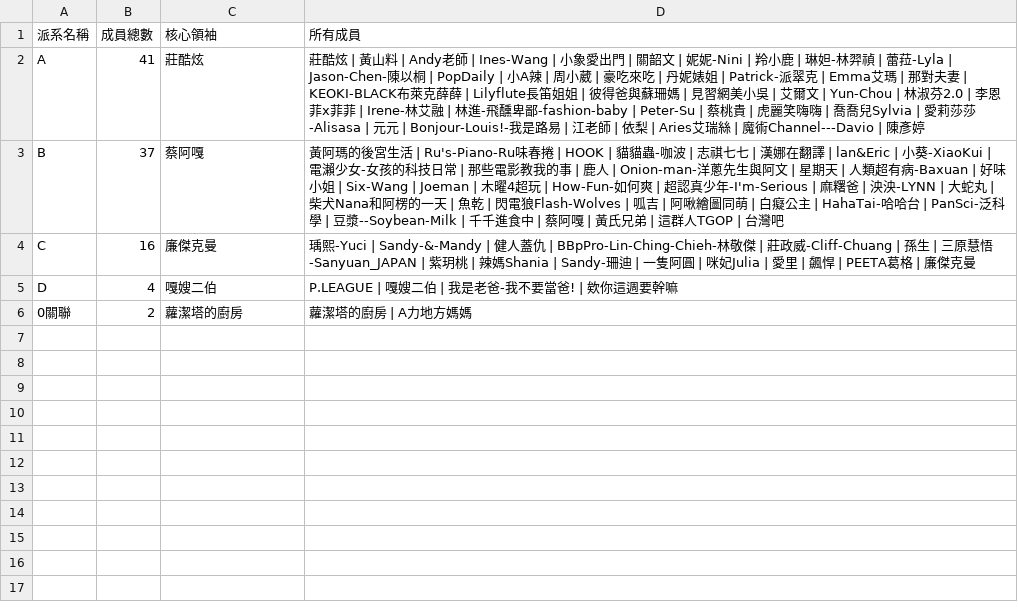
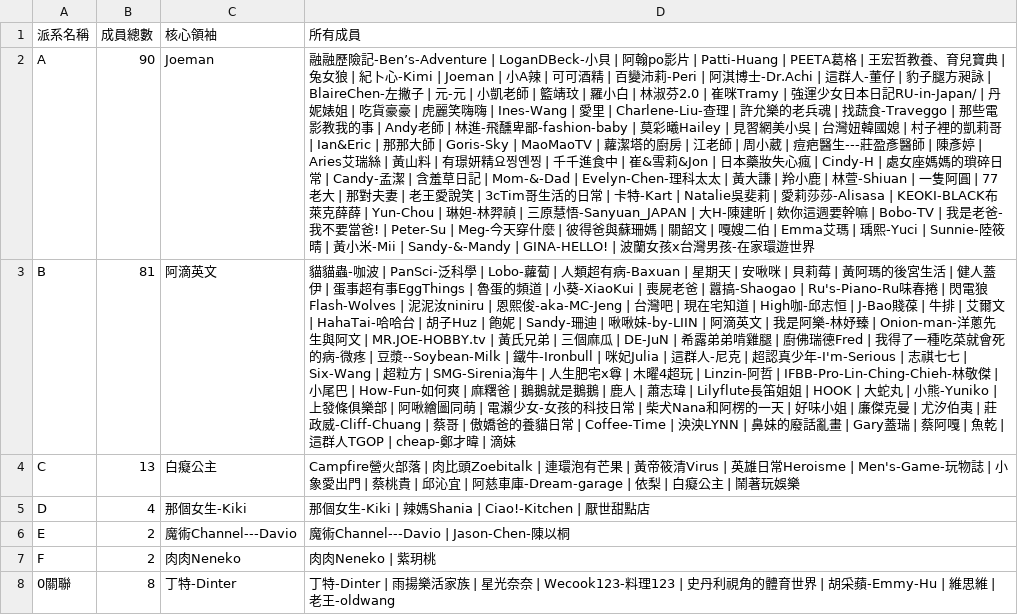
Before and after one commit to breakfasttw/Influencers_Following, a CSV file: Output/community_grouping_report_final_gd.csv, drawn as a sheet; addresses are those after the commit; the diff names each change by its address in the sheet, - before the commit and + after, or states it on an @@ line.

```diff
--- a/Output/community_grouping_report_final_gd.csv
+++ b/Output/community_grouping_report_final_gd.csv
-B2 (成員總數): 41
+B2 (成員總數): 90
-C2 (核心領袖): 莊酷炫
+C2 (核心領袖): Joeman
-D2 (所有成員): 莊酷炫 | 黃山料 | Andy老師 | Ines-Wang | 小象愛出門 | 關韶文 | 妮妮-Nini | 羚小鹿 | 琳妲-林羿禎 | 蕾菈-Lyla | Jason-Chen-陳以桐 | PopDaily | 小A辣 | 周小葳 | 豪吃來吃 | 丹妮婊姐 | Patrick-派翠克 | Emma艾瑪 | 那對夫妻 | KEOKI-BLACK布萊克薛薛 | Lilyflute長笛姐姐 | 彼得爸與蘇珊媽 | 見習網美小吳 | 艾爾文 | Yun-Chou | 林淑芬2.0 | 李恩菲x菲菲 | Irene-林艾融 | 林進-飛醺卑鄙-fashion-baby | Peter-Su | 蔡桃貴 | 虎麗笑嗨嗨 | 喬喬兒Sylvia | 愛莉莎莎-Alisasa | 元元 | Bonjour-Louis!-我是路易 | 江老師 | 依梨 | Aries艾瑞絲 | 魔術Channel---Davio | 陳彥婷
+D2 (所有成員): 融融歷險記-Ben’s-Adventure | LoganDBeck-小貝 | 阿翰po影片 | Patti-Huang | PEETA葛格 | 王宏哲教養、育兒寶典 | 兔女狼 | 紀卜心-Kimi | Joeman | 小A辣 | 可可酒精 | 百變沛莉-Peri | 阿淇博士-Dr.Achi | 這群人-董仔 | 豹子腿方昶詠 | BlaireChen-左撇子 | 元-元 | 小凱老師 | 籃靖玟 | 羅小白 | 林淑芬2.0 | 崔咪Tramy | 強運少女日本日記RU-in-Japan/ | 丹妮婊姐 | 吃貨豪豪 | 虎麗笑嗨嗨 | Ines-Wang | 愛里 | Charlene-Liu-查理 | 許允樂的老兵魂 | 找蔬食-Traveggo | 那些電影教我的事 | Andy老師 | 林進-飛醺卑鄙-fashion-baby | 莫彩曦Hailey | 見習網美小吳 | 台灣妞韓國媳 | 村子裡的凱莉哥 | Ian&Eric | 那那大師 | Goris-Sky | MaoMaoTV | 蘿潔塔的廚房 | 江老師 | 周小葳 | 痘疤醫生---莊盈彥醫師 | 陳彥婷 | Aries艾瑞絲 | 黃山料 | 有璟妍精요찡옌찡 | 千千進食中 | 崔&雪莉&Jon | 日本藥妝失心瘋 | Cindy-H | 處女座媽媽的瑣碎日常 | Candy-孟潔 | 含羞草日記 | Mom-&-Dad | Evelyn-Chen-理科太太 | 黃大謙 | 羚小鹿 | 林萱-Shiuan | 一隻阿圓 | 77老大 | 那對夫妻 | 老王愛說笑 | 3cTim哥生活的日常 | 卡特-Kart | Natalie吳斐莉 | 愛莉莎莎-Alisasa | KEOKI-BLACK布萊克薛薛 | Yun-Chou | 琳妲-林羿禎 | 三原慧悟-Sanyuan_JAPAN | 大H-陳建昕 | 欸你這週要幹嘛 | Bobo-TV | 我是老爸-我不要當爸! | Peter-Su | Meg-今天穿什麼 | 彼得爸與蘇珊媽 | 關韶文 | 嘎嫂二伯 | Emma艾瑪 | 瑀熙-Yuci | Sunnie-陸筱晴 | 黃小米-Mii | Sandy-&-Mandy | GINA-HELLO! | 波蘭女孩x台灣男孩-在家環遊世界
-B3 (成員總數): 37
+B3 (成員總數): 81
-C3 (核心領袖): 蔡阿嘎
+C3 (核心領袖): 阿滴英文
-D3 (所有成員): 黃阿瑪的後宮生活 | Ru's-Piano-Ru味春捲 | HOOK | 貓貓蟲-咖波 | 志祺七七 | 漢娜在翻譯 | lan&Eric | 小葵-XiaoKui | 電瀨少女-女孩的科技日常 | 那些電影教我的事 | 鹿人 | Onion-man-洋蔥先生與阿文 | 星期天 | 人類超有病-Baxuan | 好味小姐 | Six-Wang | Joeman | 木曜4超玩 | How-Fun-如何爽 | 超認真少年-I'm-Serious | 麻糬爸 | 泱泱-LYNN | 大蛇丸 | 柴犬Nana和阿楞的一天 | 魚乾 | 閃電狼Flash-Wolves | 呱吉 | 阿啾繪圖同萌 | 白癡公主 | HahaTai-哈哈台 | PanSci-泛科學 | 豆漿--Soybean-Milk | 千千進食中 | 蔡阿嘎 | 黃氏兄弟 | 這群人TGOP | 台灣吧
+D3 (所有成員): 貓貓蟲-咖波 | PanSci-泛科學 | Lobo-蘿蔔 | 人類超有病-Baxuan | 星期天 | 安啾咪 | 貝莉莓 | 黃阿瑪的後宮生活 | 健人蓋伊 | 蛋事超有事EggThings | 魯蛋的頻道 | 小葵-XiaoKui | 喪屍老爸 | 囂搞-Shaogao | Ru's-Piano-Ru味春捲 | 閃電狼Flash-Wolves | 泥泥汝niniru | 恩熙俊-aka-MC-Jeng | 台灣吧 | 現在宅知道 | High咖-邱志恒 | J-Bao賤葆 | 牛排 | 艾爾文 | HahaTai-哈哈台 | 胡子Huz | 飽妮 | Sandy-珊迪 | 啾啾妹-by-LIIN | 阿滴英文 | 我是阿樂-林妤臻 | Onion-man-洋蔥先生與阿文 | MR.JOE-HOBBY.tv | 黃氏兄弟 | 三個麻瓜 | DE-JuN | 希露弟弟啃雞腿 | 廚佛瑞德Fred | 我得了一種吃菜就會死的病-微疼 | 豆漿--Soybean-Milk | 鐵牛-Ironbull | 咪妃Julia | 這群人-尼克 | 超認真少年-I'm-Serious | 志祺七七 | Six-Wang | 超粒方 | SMG-Sirenia海牛 | 人生肥宅x尊 | 木曜4超玩 | Linzin-阿哲 | IFBB-Pro-Lin-Ching-Chieh-林敬傑 | 小尾巴 | How-Fun-如何爽 | 麻糬爸 | 鵝鵝就是鵝鵝 | 鹿人 | 蕭志瑋 | Lilyflute長笛姐姐 | HOOK | 大蛇丸 | 小熊-Yuniko | 上發條俱樂部 | 阿啾繪圖同萌 | 電瀨少女-女孩的科技日常 | 柴犬Nana和阿楞的一天 | 好味小姐 | 廉傑克曼 | 尤汐伯夷 | 莊政威-Cliff-Chuang | 蔡哥 | 傲嬌爸的養貓日常 | Coffee-Time | 泱泱LYNN | 鼻妹的廢話亂畫 | Gary蓋瑞 | 蔡阿嘎 | 魚乾 | 這群人TGOP | cheap-鄭才暐 | 滴妹
-B4 (成員總數): 16
+B4 (成員總數): 13
-C4 (核心領袖): 廉傑克曼
+C4 (核心領袖): 白癡公主
-D4 (所有成員): 瑀熙-Yuci | Sandy-&-Mandy | 健人蓋仇 | BBpPro-Lin-Ching-Chieh-林敬傑 | 莊政威-Cliff-Chuang | 孫生 | 三原慧悟-Sanyuan_JAPAN | 紫玥桃 | 辣媽Shania | Sandy-珊迪 | 一隻阿圓 | 咪妃Julia | 愛里 | 飆悍 | PEETA葛格 | 廉傑克曼
+D4 (所有成員): Campfire營火部落 | 肉比頭Zoebitalk | 連環泡有芒果 | 黃帝筱清Virus | 英雄日常Heroisme | Men's-Game-玩物誌 | 小象愛出門 | 蔡桃貴 | 邱沁宜 | 阿慈車庫-Dream-garage | 依梨 | 白癡公主 | 鬧著玩娛樂
-C5 (核心領袖): 嘎嫂二伯
+C5 (核心領袖): 那個女生-Kiki
-D5 (所有成員): P.LEAGUE | 嘎嫂二伯 | 我是老爸-我不要當爸! | 欸你這週要幹嘛
+D5 (所有成員): 那個女生-Kiki | 辣媽Shania | Ciao!-Kitchen | 厭世甜點店
+row 6: E | 2 | 魔術Channel---Davio | 魔術Channel---Davio | Jason-Chen-陳以桐
+row 7: F | 2 | 肉肉Neneko | 肉肉Neneko | 紫玥桃
-B8 (成員總數): 2
+B8 (成員總數): 8
-C8 (核心領袖): 蘿潔塔的廚房
+C8 (核心領袖): 丁特-Dinter
-D8 (所有成員): 蘿潔塔的廚房 | A力地方媽媽
+D8 (所有成員): 丁特-Dinter | 雨揚樂活家族 | 星光奈奈 | Wecook123-料理123 | 史丹利視角的體育世界 | 胡采蘋-Emmy-Hu | 維思維 | 老王-oldwang
```
Also changed, not shown: Aisa100_ig.csv, Output/Louvain/community_grouping_report_final_lv.csv, 44 other files.
